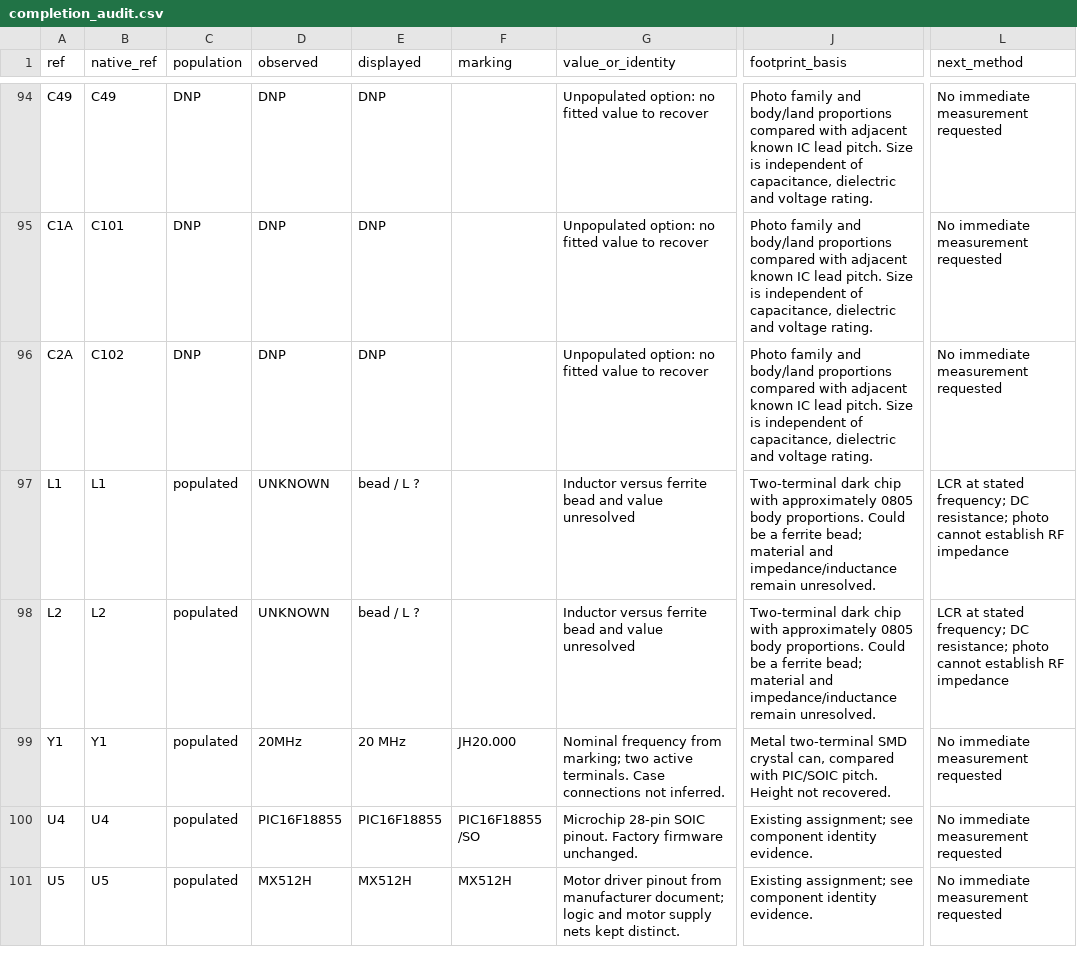
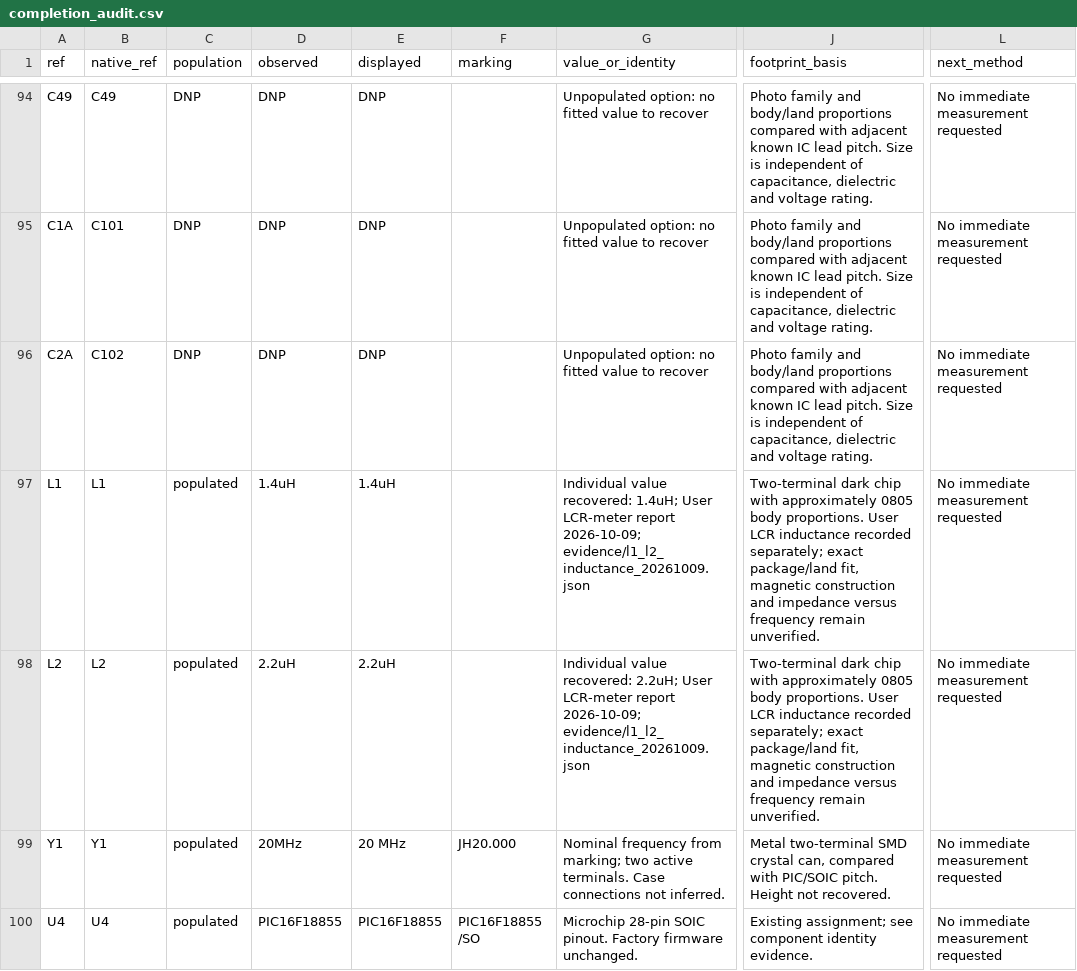
Before and after one commit to kerby2000/PetSafe-PCB, a CSV file: evidence/completion_audit.csv, drawn as a sheet; only a part is shown, gaps mark what is left out; the shorter side is filled out with more unchanged rows; the diff names each change by its address in the sheet, - before the commit and + after, or states it on an @@ line.

```diff
--- a/evidence/completion_audit.csv
+++ b/evidence/completion_audit.csv
-D97 (observed): UNKNOWN
+D97 (observed): 1.4uH
-E97 (displayed): bead / L ?
+E97 (displayed): 1.4uH
-G97 (value_or_identity): Inductor versus ferrite bead and value unresolved
+G97 (value_or_identity): Individual value recovered: 1.4uH; User LCR-meter report 2026-10-09; evidence/l1_l2_inductance_20261009.json
-J97:J98 (footprint_basis): …body proportions. Could be a ferrite bead; material and impedance/inductance remain unresolved.
+J97:J98 (footprint_basis): …body proportions. User LCR inductance recorded separately; exact package/land fit, magnetic construction and impedance versus frequency remain unverified.
-L97:L98 (next_method): LCR at stated frequency; DC resistance; photo cannot establish RF impedance
+L97:L98 (next_method): No immediate measurement requested
-D98 (observed): UNKNOWN
+D98 (observed): 2.2uH
-E98 (displayed): bead / L ?
+E98 (displayed): 2.2uH
-G98 (value_or_identity): Inductor versus ferrite bead and value unresolved
+G98 (value_or_identity): Individual value recovered: 2.2uH; User LCR-meter report 2026-10-09; evidence/l1_l2_inductance_20261009.json
```
Also changed, not shown: evidence/components.csv, 37 other files.
